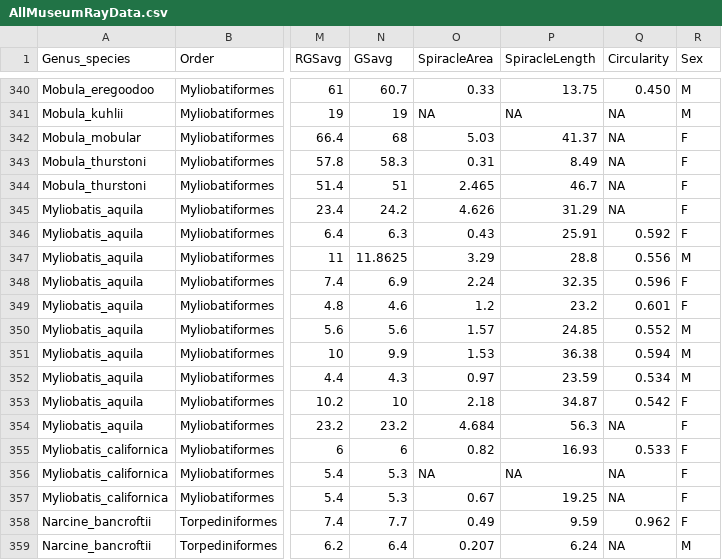
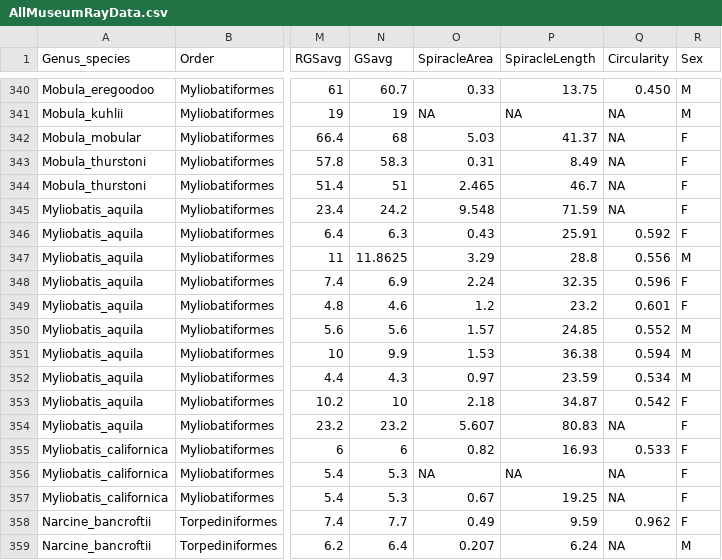
Before and after one commit to raitchison/RayAllometry, a CSV file: Data/Data_Tidy/AllMuseumRayData.csv, drawn as a sheet; only a part is shown, gaps mark what is left out; the diff names each change by its address in the sheet, - before the commit and + after, or states it on an @@ line.

```diff
--- a/Data/Data_Tidy/AllMuseumRayData.csv
+++ b/Data/Data_Tidy/AllMuseumRayData.csv
-O345 (SpiracleArea): 4.626
+O345 (SpiracleArea): 9.548
-P345 (SpiracleLength): 31.29
+P345 (SpiracleLength): 71.59
-O354 (SpiracleArea): 4.684
+O354 (SpiracleArea): 5.607
-P354 (SpiracleLength): 56.3
+P354 (SpiracleLength): 80.83
```
Also changed, not shown: Results/Tables/OscillationModelSPL.csv, Results/Tables/SPL_SA.csv, 5 other files.
